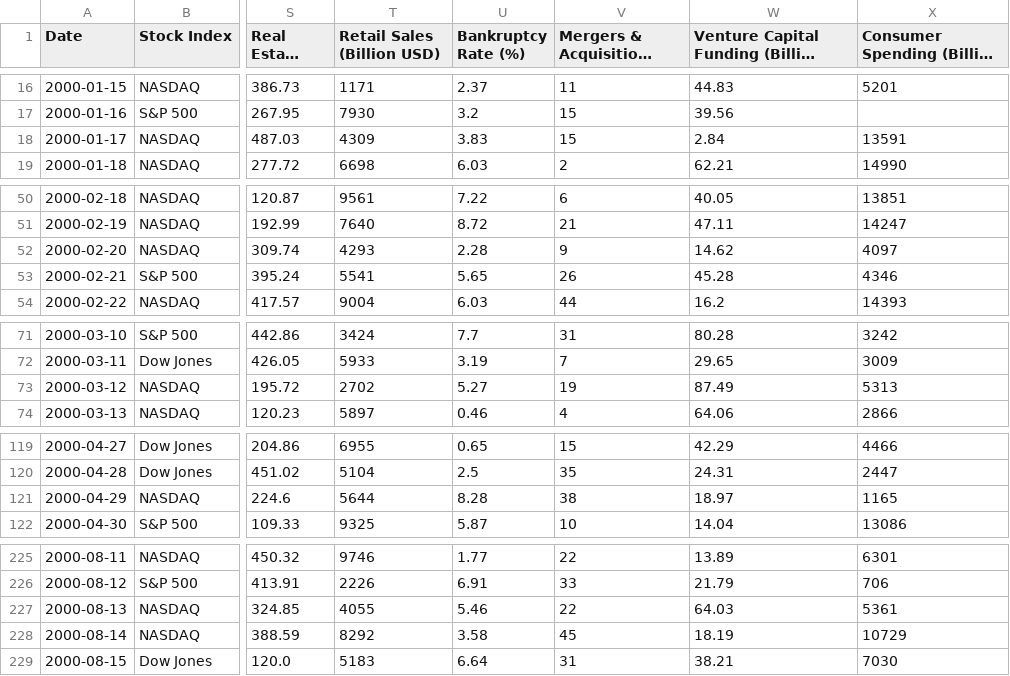
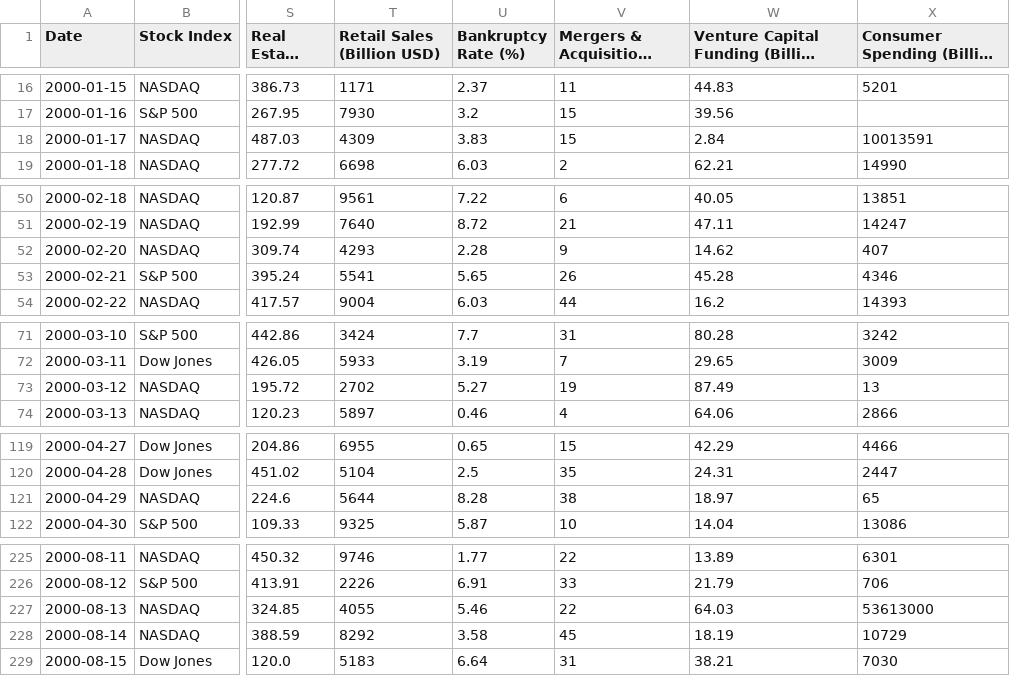
Before and after one commit to nastaranyaghoobi/financial-dataset, a CSV file: finance_economics_dataset.csv, drawn as a sheet; only a part is shown, gaps mark what is left out; long unchanged cells end in …; the diff covers the shown part only; the diff names each change by its address in the sheet, - before the commit and + after, or states it on an @@ line.

Commit message:
Update finance_economics_dataset.csv

```diff
--- a/finance_economics_dataset.csv
+++ b/finance_economics_dataset.csv
-X18 (Consumer Spending (Billion USD)): 13591
+X18 (Consumer Spending (Billion USD)): 10013591
-X52 (Consumer Spending (Billion USD)): 4097
+X52 (Consumer Spending (Billion USD)): 407
-X73 (Consumer Spending (Billion USD)): 5313
+X73 (Consumer Spending (Billion USD)): 13
-X121 (Consumer Spending (Billion USD)): 1165
+X121 (Consumer Spending (Billion USD)): 65
-X227 (Consumer Spending (Billion USD)): 5361
+X227 (Consumer Spending (Billion USD)): 53613000
```
Also changed, not shown: 7 edited cells elsewhere in this file.
